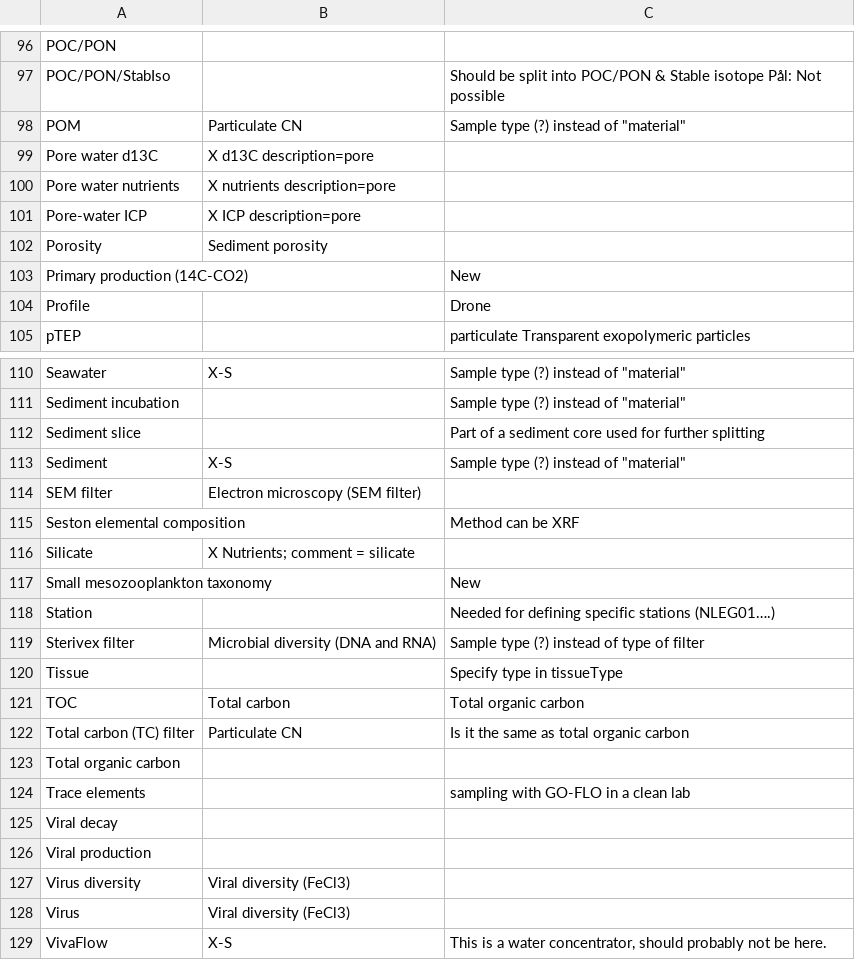
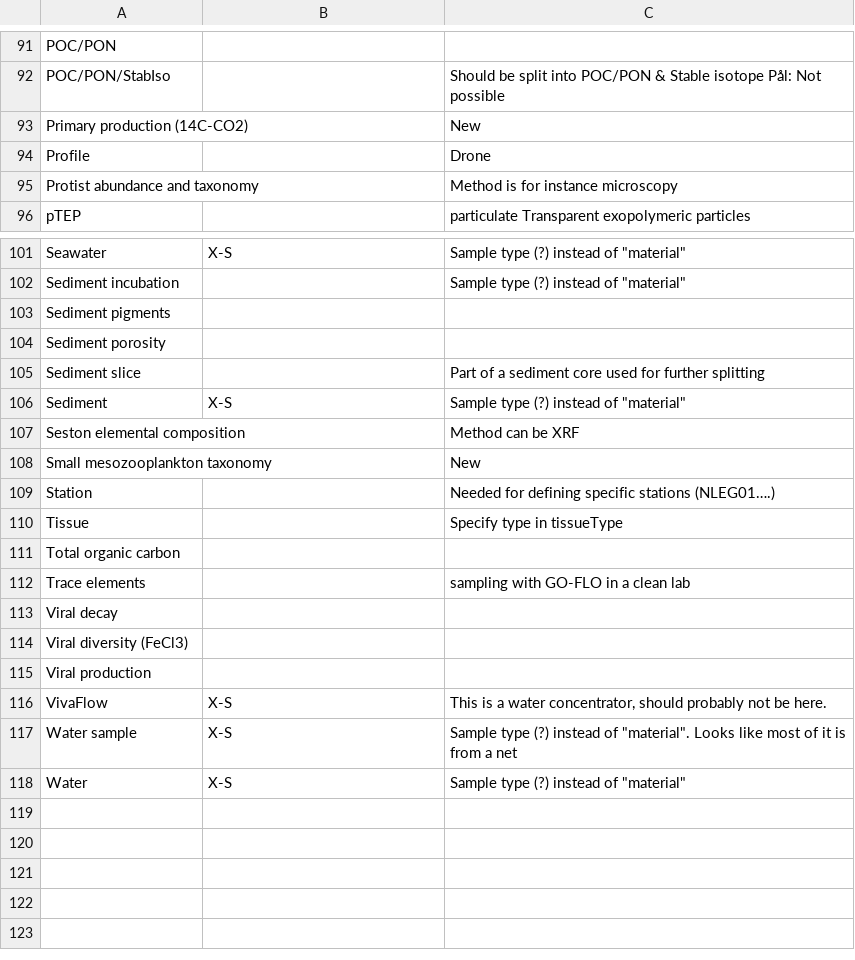
Before and after one commit to umeldt/darwinsheet, a CSV file: config/list_sample_types.csv, drawn as a sheet; only a part is shown, gaps mark what is left out; the shorter side is filled out with more unchanged rows; removed rows and columns are numbered as before the commit, all else as after; the diff covers the shown part only; the diff names each change by its address in the sheet, - before the commit and + after, or states it on an @@ line.

Commit message:
Implemented the changes specified in comments

```diff
--- a/config/list_sample_types.csv
+++ b/config/list_sample_types.csv
-row 98: POM | Particulate CN | Sample type (?) instead of "material"
-row 99: Pore water d13C | X d13C description=pore
-row 100: Pore water nutrients | X nutrients description=pore
-row 101: Pore-water ICP | X ICP description=pore
-row 102: Porosity | Sediment porosity
+row 95: Protist abundance and taxonomy |  | Method is for instance microscopy
+row 103: Sediment pigments
+row 104: Sediment porosity
-row 114: SEM filter | Electron microscopy (SEM filter)
-row 116: Silicate | X Nutrients; comment = silicate
-row 119: Sterivex filter | Microbial diversity (DNA and RNA) | Sample type (?) instead of type of filter
-row 121: TOC | Total carbon | Total organic carbon
-row 122: Total carbon (TC) filter | Particulate CN | Is it the same as total organic carbon
+row 114: Viral diversity (FeCl3)
-row 127: Virus diversity | Viral diversity (FeCl3)
-row 128: Virus | Viral diversity (FeCl3)
```
Also changed, not shown: 9 added rows, 14 removed rows and 2 edited cells elsewhere in this file, config/list_gear_types.csv.
